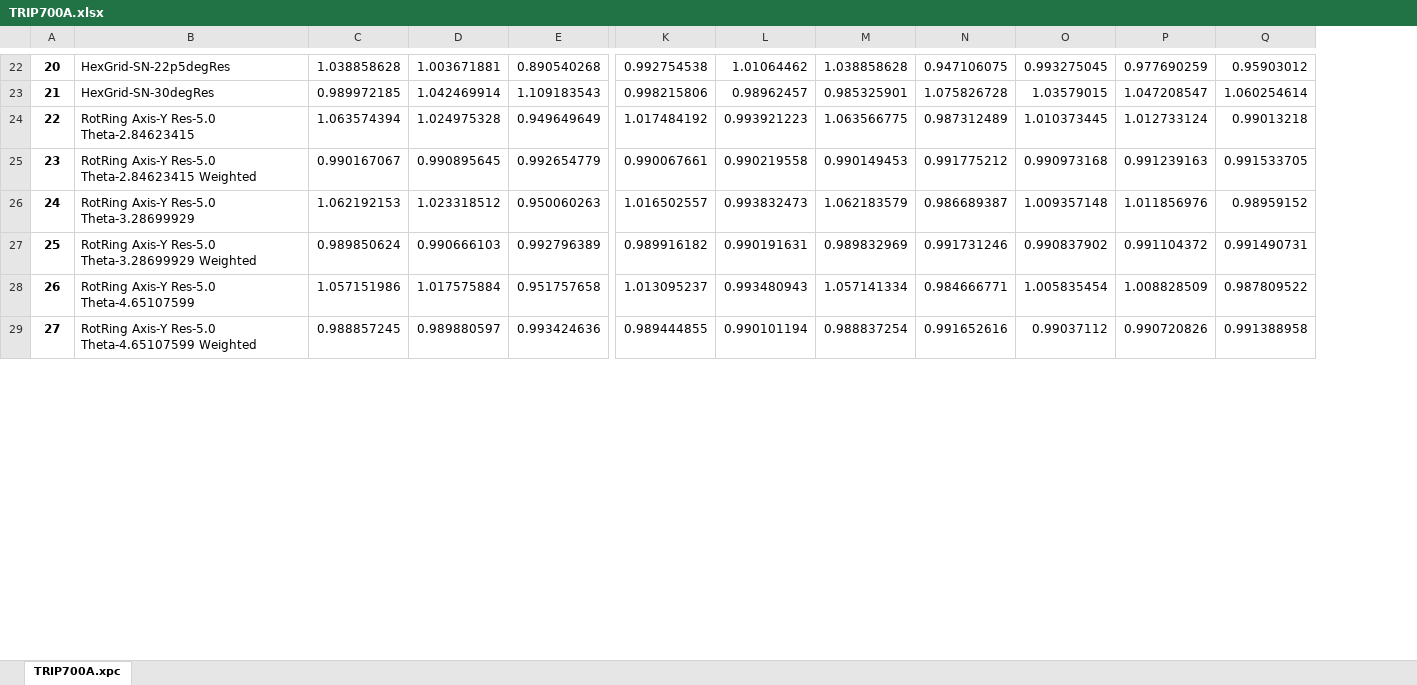
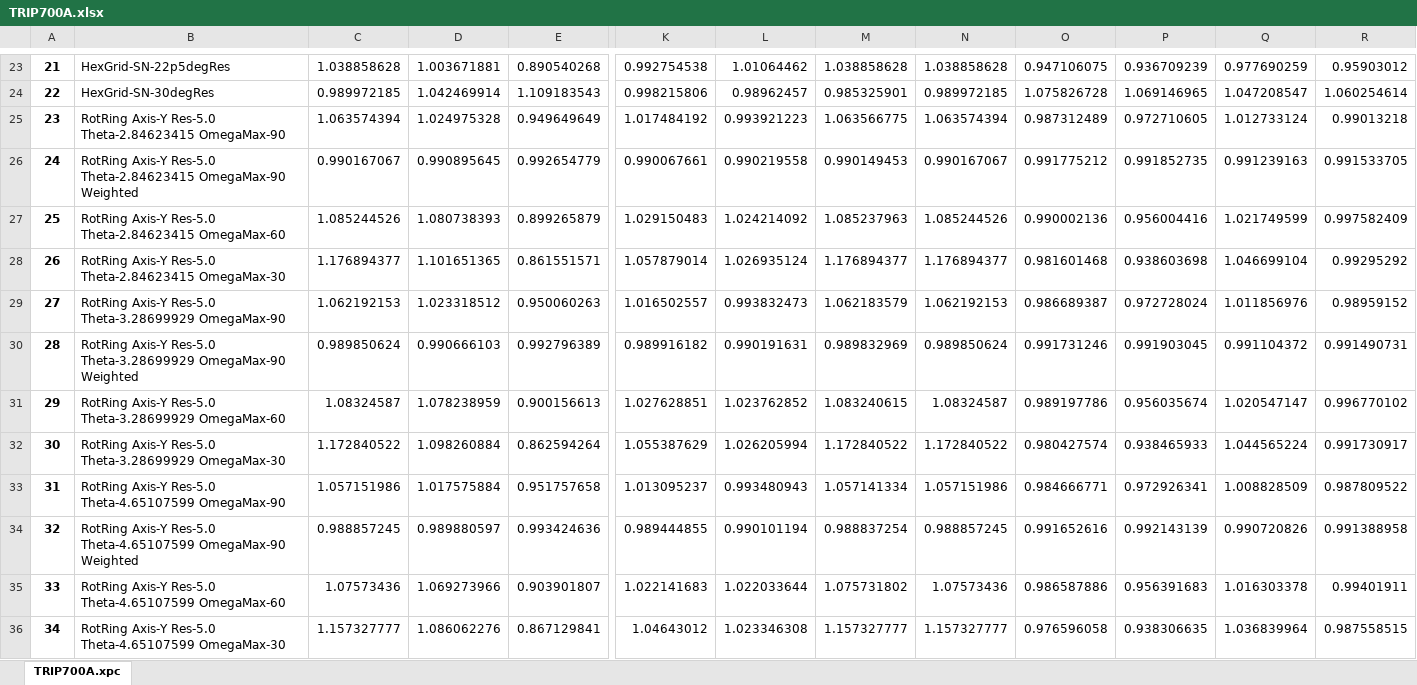
Before and after one commit to usnistgov/Texture-Sampling-PhaseMeasurement-BiasErrors, an Excel workbook: JupyterNotebooks/AveragedIntensities-Exp/TRIP700A.xlsx, sheet TRIP700A.xpc, drawn as a sheet; only a part is shown, gaps mark what is left out; values as stored, in another font and other column widths than the file's, no borders; removed rows and columns are numbered as before the commit, all else as after; rows hold the shown columns only; the diff covers the shown part only; the diff names each change by its address in the sheet, - before the commit and + after, or states it on an @@ line.

```diff
--- a/JupyterNotebooks/AveragedIntensities-Exp/TRIP700A.xlsx (sheet TRIP700A.xpc)
+++ b/JupyterNotebooks/AveragedIntensities-Exp/TRIP700A.xlsx (sheet TRIP700A.xpc)
+column N, rows 23-26: 1.038858628 | 0.989972185 | 1.063574394 | 0.990167067; rows 29-30: 1.062192153 | 0.989850624; rows 33-34: 1.057151986 | 0.988857245
-column O, rows 22-29: 0.993275045 | 1.03579015 | 1.010373445 | 0.990973168 | 1.009357148 | 0.990837902 | 1.005835454 | 0.99037112
+column P, rows 23-26: 0.936709239 | 1.069146965 | 0.972710605 | 0.991852735; rows 29-30: 0.972728024 | 0.991903045; rows 33-34: 0.972926341 | 0.992143139
@@ column A renumbered between rows 4 and 46 @@
-B25: RotRing Axis-Y Res-5.0 Theta-2.84623415
+B25: RotRing Axis-Y Res-5.0 Theta-2.84623415 OmegaMax-90
-B26: …Res-5.0 Theta-2.84623415 Weighted
+B26: …Res-5.0 Theta-2.84623415 OmegaMax-90 Weighted
+row 27: 25 | RotRing Axis-Y Res-5.0 Theta-2.84623415 OmegaMax-60 | 1.085244526 | 1.080738393 | 0.899265879 | 1.029150483 | 1.024214092 | 1.085237963 | 1.085244526 | 0.990002136 | 0.956004416 | 1.021749599 | 0.997582409
+row 28: 26 | RotRing Axis-Y Res-5.0 Theta-2.84623415 OmegaMax-30 | 1.176894377 | 1.101651365 | 0.861551571 | 1.057879014 | 1.026935124 | 1.176894377 | 1.176894377 | 0.981601468 | 0.938603698 | 1.046699104 | 0.99295292
-B29: RotRing Axis-Y Res-5.0 Theta-3.28699929
+B29: RotRing Axis-Y Res-5.0 Theta-3.28699929 OmegaMax-90
-B30: …Res-5.0 Theta-3.28699929 Weighted
+B30: …Res-5.0 Theta-3.28699929 OmegaMax-90 Weighted
+row 31: 29 | RotRing Axis-Y Res-5.0 Theta-3.28699929 OmegaMax-60 | 1.08324587 | 1.078238959 | 0.900156613 | 1.027628851 | 1.023762852 | 1.083240615 | 1.08324587 | 0.989197786 | 0.956035674 | 1.020547147 | 0.996770102
+row 32: 30 | RotRing Axis-Y Res-5.0 Theta-3.28699929 OmegaMax-30 | 1.172840522 | 1.098260884 | 0.862594264 | 1.055387629 | 1.026205994 | 1.172840522 | 1.172840522 | 0.980427574 | 0.938465933 | 1.044565224 | 0.991730917
-B33: RotRing Axis-Y Res-5.0 Theta-4.65107599
+B33: RotRing Axis-Y Res-5.0 Theta-4.65107599 OmegaMax-90
-B34: …Res-5.0 Theta-4.65107599 Weighted
+B34: …Res-5.0 Theta-4.65107599 OmegaMax-90 Weighted
+row 35: 33 | RotRing Axis-Y Res-5.0 Theta-4.65107599 OmegaMax-60 | 1.07573436 | 1.069273966 | 0.903901807 | 1.022141683 | 1.022033644 | 1.075731802 | 1.07573436 | 0.986587886 | 0.956391683 | 1.016303378 | 0.99401911
+row 36: 34 | RotRing Axis-Y Res-5.0 Theta-4.65107599 OmegaMax-30 | 1.157327777 | 1.086062276 | 0.867129841 | 1.04643012 | 1.023346308 | 1.157327777 | 1.157327777 | 0.976596058 | 0.938306635 | 1.036839964 | 0.987558515
```
Also changed, not shown: 7 added rows and 13 edited cells elsewhere in this sheet, JupyterNotebooks/AveragedIntensities-Exp/AMstep1A.xlsx, JupyterNotebooks/AveragedIntensities-Exp/AMstep1F.xlsx, 25 other files.
